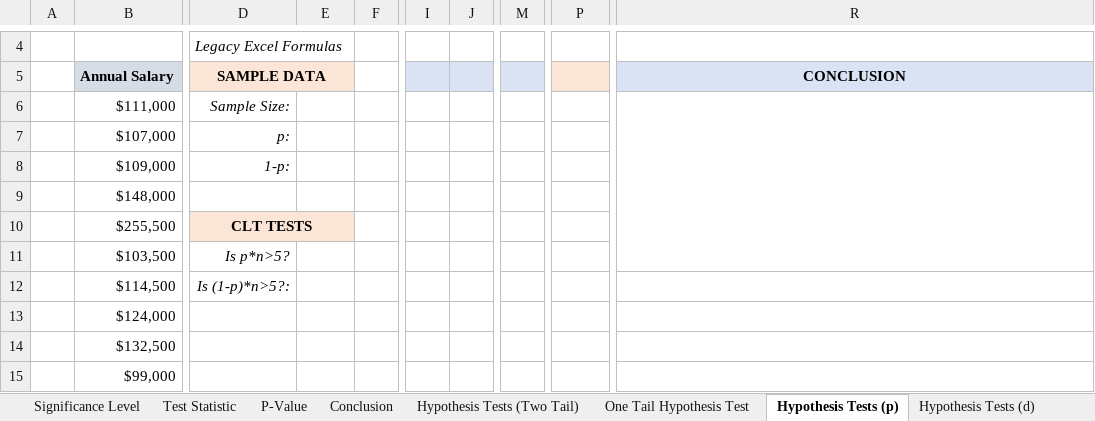
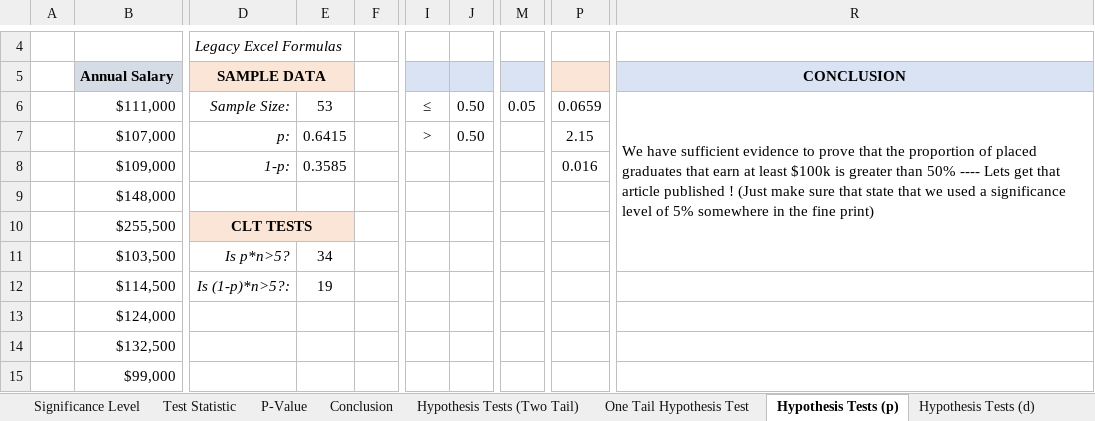
Before and after one commit to jorgeluissoto/Maven_Analytics_course, an Excel workbook: Excel/Statistics for Data Analysis/StatisticsforDataAnalysis-221118-112009/Excel_Statistics.xlsx, sheet Hypothesis Tests (p), drawn as a sheet; only a part is shown, gaps mark what is left out; values as stored, in another font and other column widths than the file's, no borders; charts and pictures not drawn; the diff names each change by its address in the sheet, - before the commit and + after, or states it on an @@ line.

Commit message:
completed drawing conclusions with hypothesis tests

```diff
--- a/Excel/Statistics for Data Analysis/StatisticsforDataAnalysis-221118-112009/Excel_Statistics.xlsx (sheet Hypothesis Tests (p))
+++ b/Excel/Statistics for Data Analysis/StatisticsforDataAnalysis-221118-112009/Excel_Statistics.xlsx (sheet Hypothesis Tests (p))
-E6: (empty)
+E6: 53
-I6: (empty)
+I6: ≤
-J6:J7: (empty)
+J6:J7: 0.50
-M6: (empty)
+M6: 0.05
-P6: (empty)
+P6: 0.0659
-R6: (empty)
+R6: We have sufficient evidence to prove that the proportion of placed graduates that earn at least $100k is greater than 50% ---- Lets get that article published ! (Just make sure that state that we used a significance level of 5% somewhere in the fine print)
-E7: (empty)
+E7: 0.6415
-I7: (empty)
+I7: >
-P7: (empty)
+P7: 2.15
-E8: (empty)
+E8: 0.3585
-P8: (empty)
+P8: 0.016
-E11: (empty)
+E11: 34
-E12: (empty)
+E12: 19
```
Also changed, not shown: sheet Hypothesis Tests (d), sheet Hypothesis Tests (x1-x2), sheet Hypothesis Tests (Two Tail), sheet One Tail Hypothesis Test, sheet Conclusion, charts or pictures, 1 other file.
